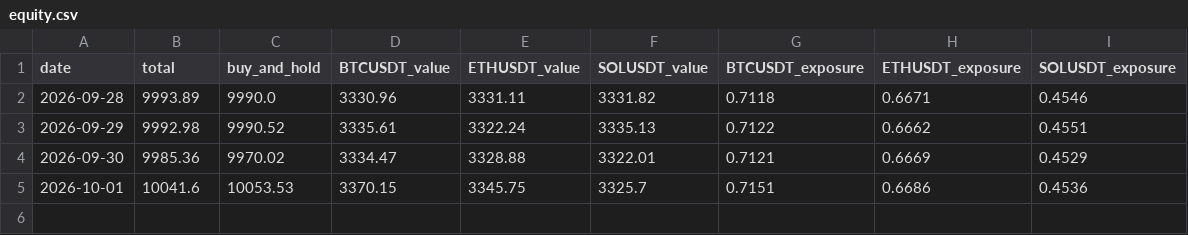
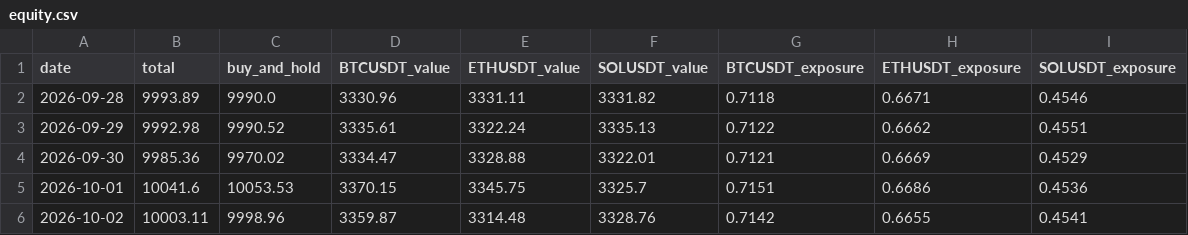
Before and after one commit to davidbucciero-cmyk/screener-breakout, a CSV file: paper_trading/equity.csv, drawn as a sheet.

```diff
--- a/paper_trading/equity.csv
+++ b/paper_trading/equity.csv
@@ -5 +5,2 @@ date,total,buy_and_hold,BTCUSDT_value,ETHUSDT_value,SOLUSDT_value,BTCUSDT_exposu
 2026-10-01,10041.6,10053.53,3370.15,3345.75,3325.7,0.7151,0.6686,0.4536
+2026-10-02,10003.11,9998.96,3359.87,3314.48,3328.76,0.7142,0.6655,0.4541
```
Also changed, not shown: 1 other file.
